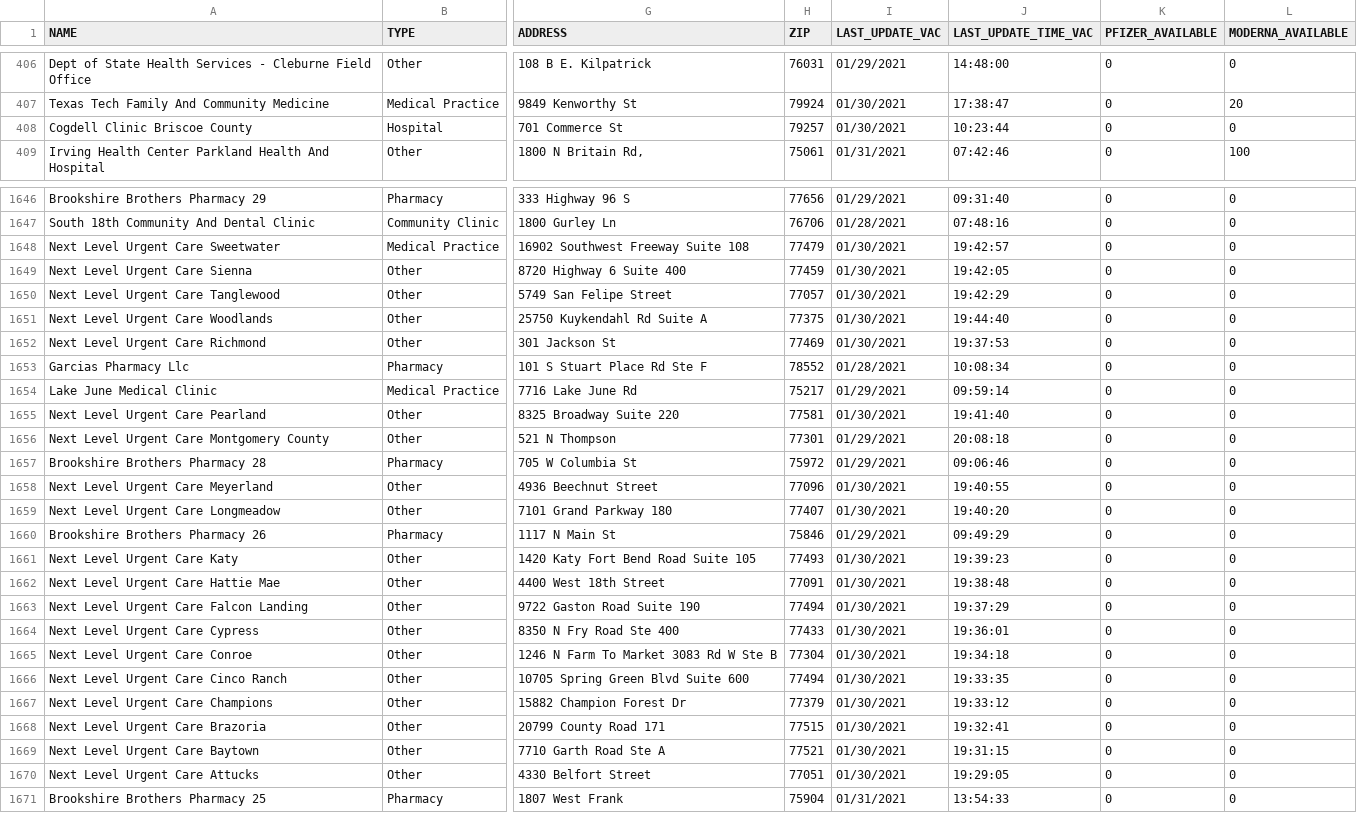
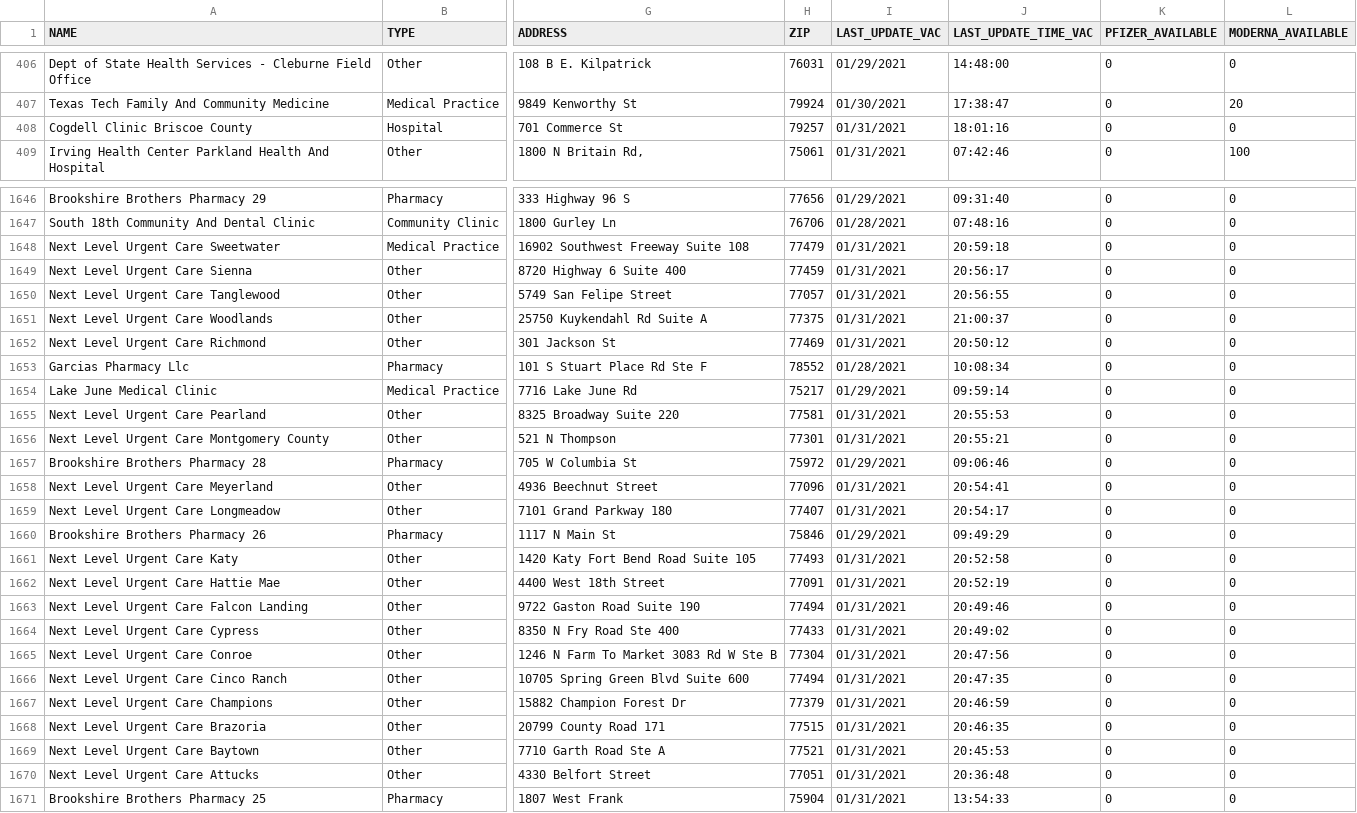
Before and after one commit to shiruken/covid-texas-data, a CSV file: TexasVaccineProviderData/2021-01-31.csv, drawn as a sheet; only a part is shown, gaps mark what is left out; the diff covers the shown part only; the diff names each change by its address in the sheet, - before the commit and + after, or states it on an @@ line.

```diff
--- a/TexasVaccineProviderData/2021-01-31.csv
+++ b/TexasVaccineProviderData/2021-01-31.csv
-I408 (LAST_UPDATE_VAC): 01/30/2021
+I408 (LAST_UPDATE_VAC): 01/31/2021
-J408 (LAST_UPDATE_TIME_VAC): 10:23:44
+J408 (LAST_UPDATE_TIME_VAC): 18:01:16
-I1648:I1652 (LAST_UPDATE_VAC): 01/30/2021
+I1648:I1652 (LAST_UPDATE_VAC): 01/31/2021
-J1648 (LAST_UPDATE_TIME_VAC): 19:42:57
+J1648 (LAST_UPDATE_TIME_VAC): 20:59:18
-J1649 (LAST_UPDATE_TIME_VAC): 19:42:05
+J1649 (LAST_UPDATE_TIME_VAC): 20:56:17
-J1650 (LAST_UPDATE_TIME_VAC): 19:42:29
+J1650 (LAST_UPDATE_TIME_VAC): 20:56:55
-J1651 (LAST_UPDATE_TIME_VAC): 19:44:40
+J1651 (LAST_UPDATE_TIME_VAC): 21:00:37
-J1652 (LAST_UPDATE_TIME_VAC): 19:37:53
+J1652 (LAST_UPDATE_TIME_VAC): 20:50:12
-I1655 (LAST_UPDATE_VAC): 01/30/2021
+I1655 (LAST_UPDATE_VAC): 01/31/2021
-J1655 (LAST_UPDATE_TIME_VAC): 19:41:40
+J1655 (LAST_UPDATE_TIME_VAC): 20:55:53
-I1656 (LAST_UPDATE_VAC): 01/29/2021
+I1656 (LAST_UPDATE_VAC): 01/31/2021
-J1656 (LAST_UPDATE_TIME_VAC): 20:08:18
+J1656 (LAST_UPDATE_TIME_VAC): 20:55:21
-I1658:I1659 (LAST_UPDATE_VAC): 01/30/2021
+I1658:I1659 (LAST_UPDATE_VAC): 01/31/2021
-J1658 (LAST_UPDATE_TIME_VAC): 19:40:55
+J1658 (LAST_UPDATE_TIME_VAC): 20:54:41
-J1659 (LAST_UPDATE_TIME_VAC): 19:40:20
+J1659 (LAST_UPDATE_TIME_VAC): 20:54:17
-I1661:I1670 (LAST_UPDATE_VAC): 01/30/2021
+I1661:I1670 (LAST_UPDATE_VAC): 01/31/2021
-J1661 (LAST_UPDATE_TIME_VAC): 19:39:23
+J1661 (LAST_UPDATE_TIME_VAC): 20:52:58
-J1662 (LAST_UPDATE_TIME_VAC): 19:38:48
+J1662 (LAST_UPDATE_TIME_VAC): 20:52:19
-J1663 (LAST_UPDATE_TIME_VAC): 19:37:29
+J1663 (LAST_UPDATE_TIME_VAC): 20:49:46
-J1664 (LAST_UPDATE_TIME_VAC): 19:36:01
+J1664 (LAST_UPDATE_TIME_VAC): 20:49:02
-J1665 (LAST_UPDATE_TIME_VAC): 19:34:18
+J1665 (LAST_UPDATE_TIME_VAC): 20:47:56
-J1666 (LAST_UPDATE_TIME_VAC): 19:33:35
+J1666 (LAST_UPDATE_TIME_VAC): 20:47:35
-J1667 (LAST_UPDATE_TIME_VAC): 19:33:12
+J1667 (LAST_UPDATE_TIME_VAC): 20:46:59
-J1668 (LAST_UPDATE_TIME_VAC): 19:32:41
+J1668 (LAST_UPDATE_TIME_VAC): 20:46:35
-J1669 (LAST_UPDATE_TIME_VAC): 19:31:15
+J1669 (LAST_UPDATE_TIME_VAC): 20:45:53
-J1670 (LAST_UPDATE_TIME_VAC): 19:29:05
+J1670 (LAST_UPDATE_TIME_VAC): 20:36:48
```
Also changed, not shown: 1 moved row and 74 edited cells elsewhere in this file.
